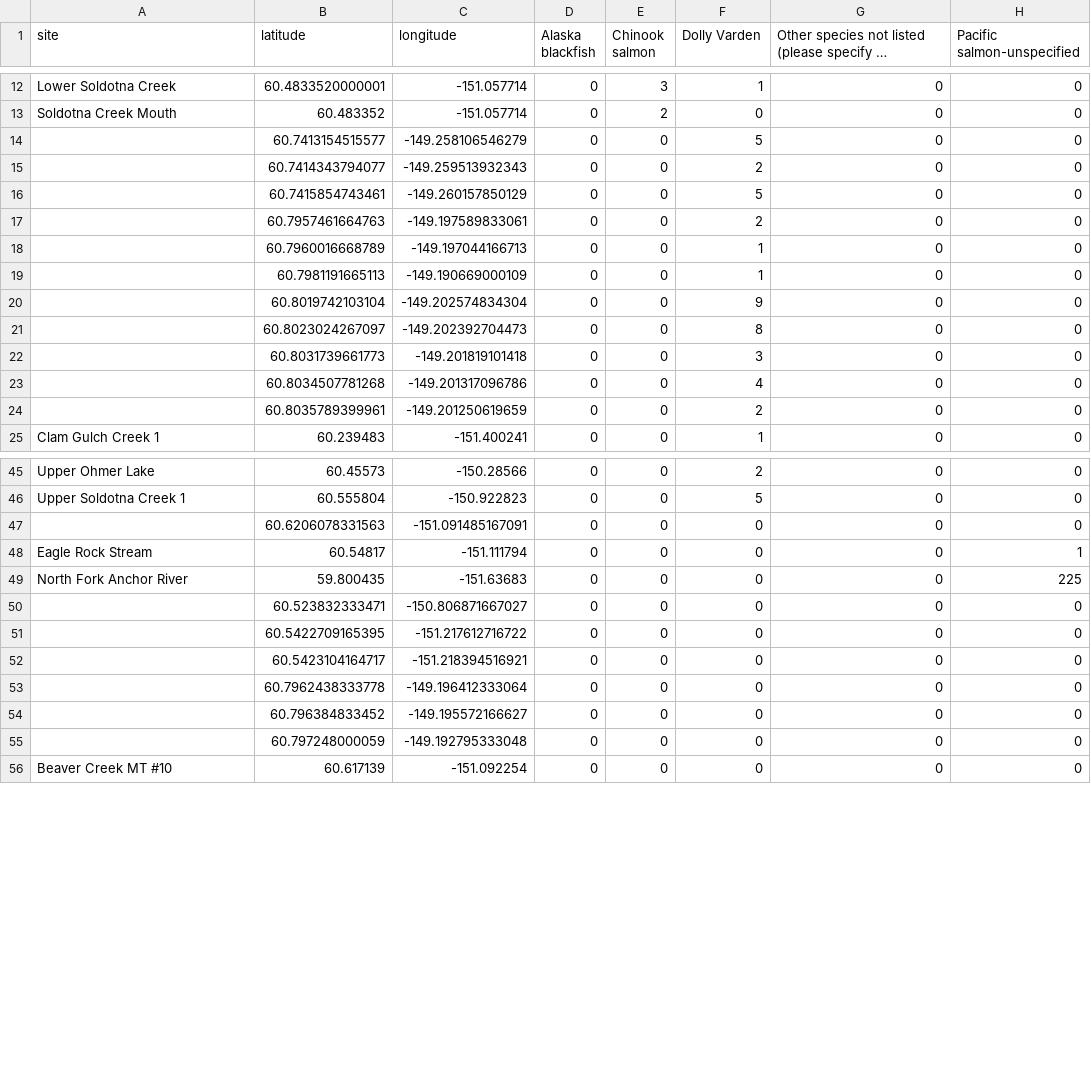
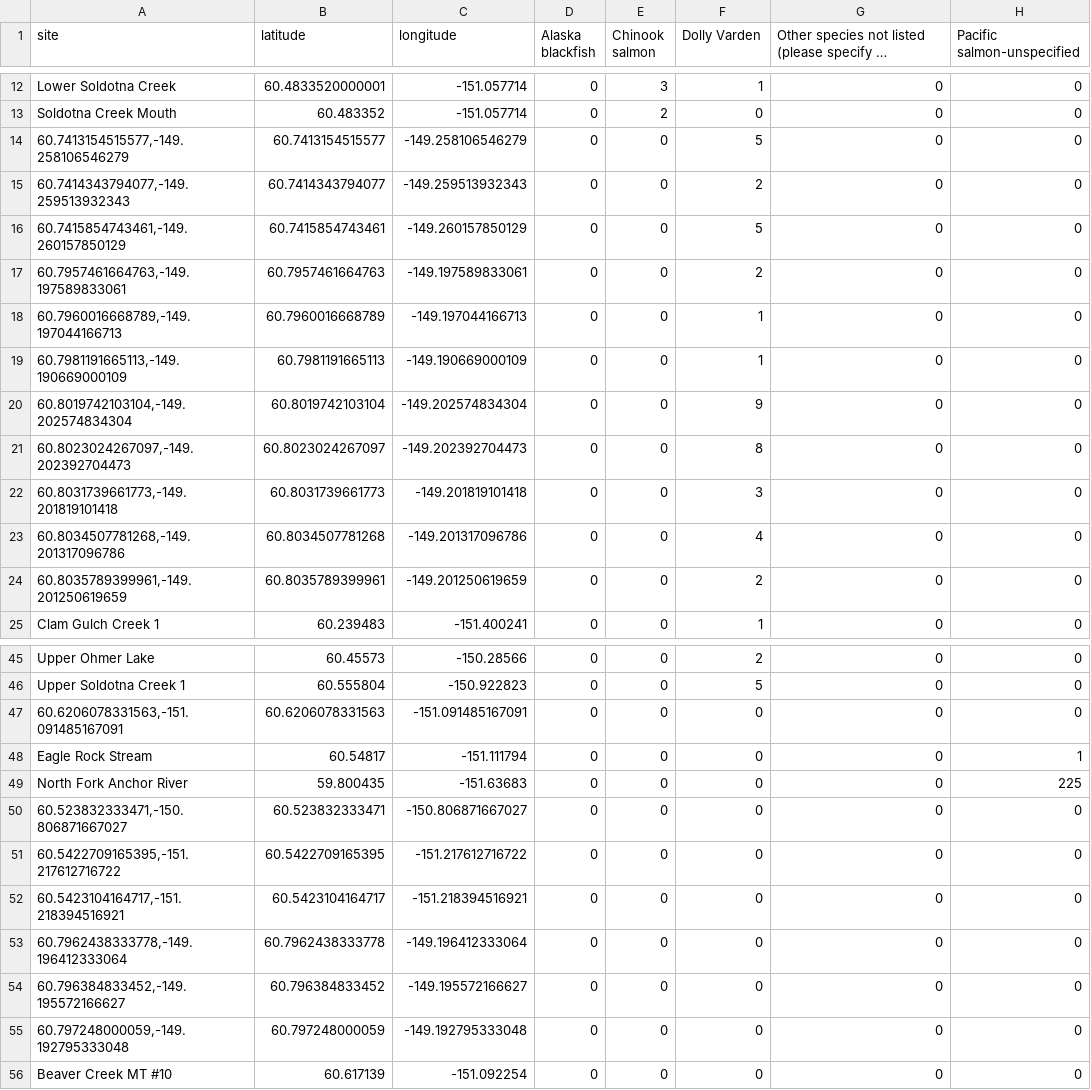
Before and after one commit to Kenai-Watershed-Forum/salmon-habitat-mapping, a CSV file: output/site_spp_ct.csv, drawn as a sheet; only a part is shown, gaps mark what is left out; long unchanged cells end in …; the diff covers the shown part only; the diff names each change by its address in the sheet, - before the commit and + after, or states it on an @@ line.

```diff
--- a/output/site_spp_ct.csv
+++ b/output/site_spp_ct.csv
-A14 (site): (empty)
+A14 (site): 60.7413154515577,-149.258106546279
-A15 (site): (empty)
+A15 (site): 60.7414343794077,-149.259513932343
-A16 (site): (empty)
+A16 (site): 60.7415854743461,-149.260157850129
-A17 (site): (empty)
+A17 (site): 60.7957461664763,-149.197589833061
-A18 (site): (empty)
+A18 (site): 60.7960016668789,-149.197044166713
-A19 (site): (empty)
+A19 (site): 60.7981191665113,-149.190669000109
-A20 (site): (empty)
+A20 (site): 60.8019742103104,-149.202574834304
-A21 (site): (empty)
+A21 (site): 60.8023024267097,-149.202392704473
-A22 (site): (empty)
+A22 (site): 60.8031739661773,-149.201819101418
-A23 (site): (empty)
+A23 (site): 60.8034507781268,-149.201317096786
-A24 (site): (empty)
+A24 (site): 60.8035789399961,-149.201250619659
-A47 (site): (empty)
+A47 (site): 60.6206078331563,-151.091485167091
-A50 (site): (empty)
+A50 (site): 60.523832333471,-150.806871667027
-A51 (site): (empty)
+A51 (site): 60.5422709165395,-151.217612716722
-A52 (site): (empty)
+A52 (site): 60.5423104164717,-151.218394516921
-A53 (site): (empty)
+A53 (site): 60.7962438333778,-149.196412333064
-A54 (site): (empty)
+A54 (site): 60.796384833452,-149.195572166627
-A55 (site): (empty)
+A55 (site): 60.797248000059,-149.192795333048
```
Also changed, not shown: 1 added row and 54 edited cells elsewhere in this file, output/site_visits_coords.csv, 4 other files.
